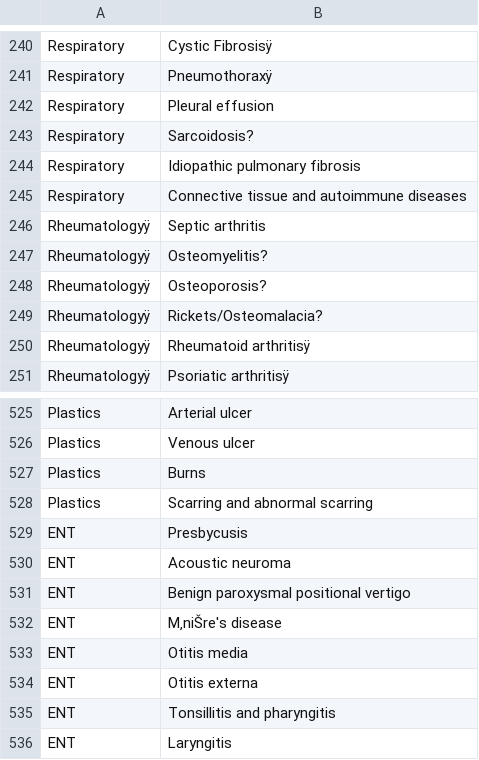
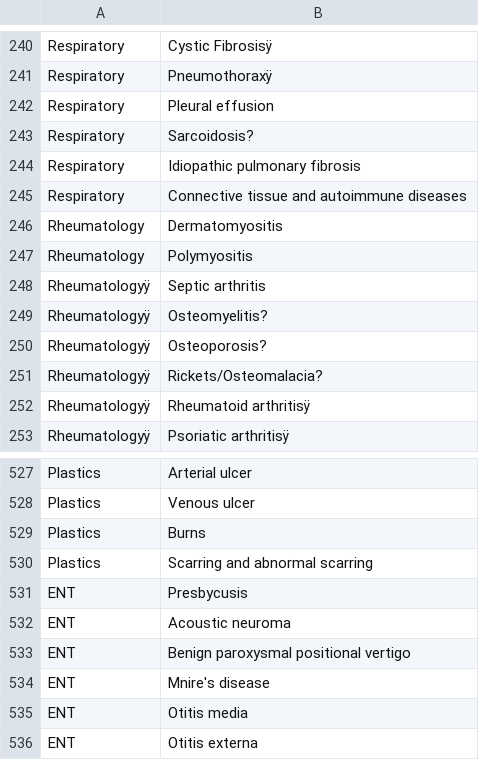
Before and after one commit to NKillough32/MLA-V2, a CSV file: static/coreconditions/core_conditions.csv, drawn as a sheet; only a part is shown, gaps mark what is left out; the shorter side is filled out with more unchanged rows; addresses are those after the commit; the diff names each change by its address in the sheet, - before the commit and + after, or states it on an @@ line.

Commit message:
Add polymyositis and dermatomyositis core conditions

```diff
--- a/static/coreconditions/core_conditions.csv
+++ b/static/coreconditions/core_conditions.csv
+row 246: Rheumatology | Dermatomyositis
+row 247: Rheumatology | Polymyositis
-B534: M‚niŠre's disease
+B534: Mnire's disease
```
Also changed, not shown: static/coreconditions/core_conditions_clean.csv, 3 other files.
